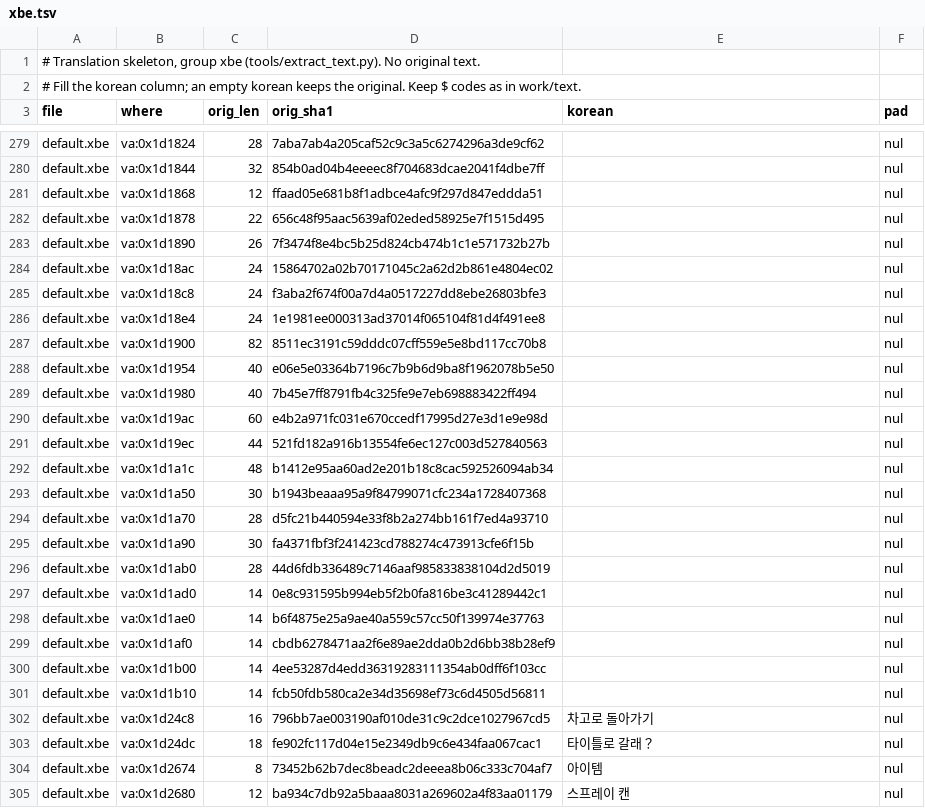
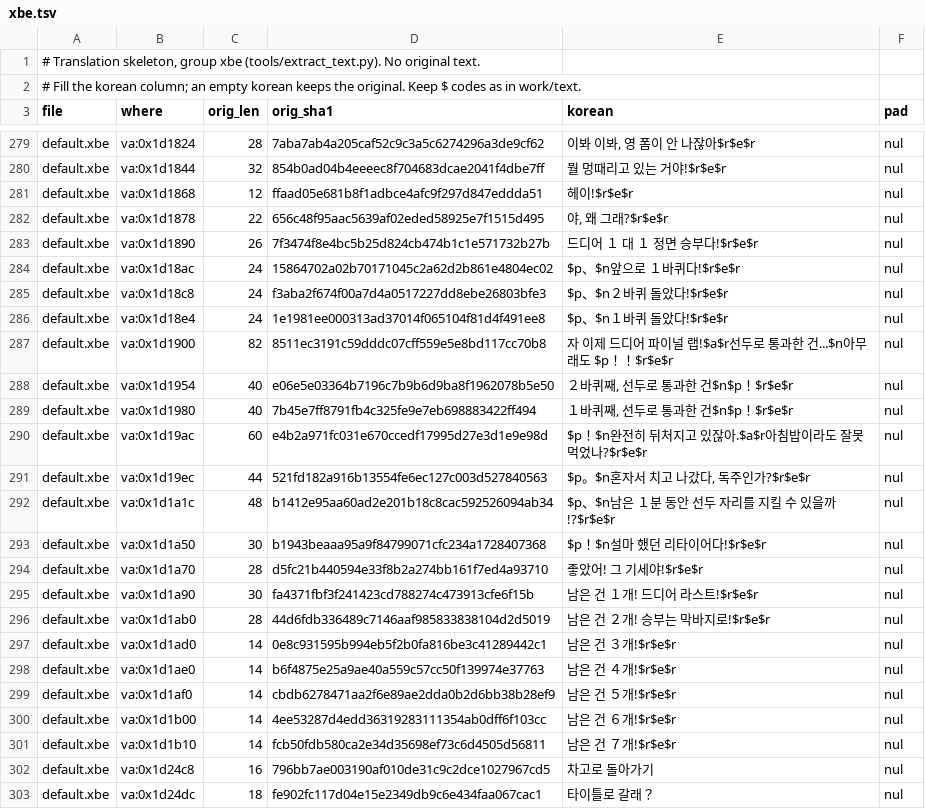
Before and after one commit to nworkers/JSRF-kr-patch, a TSV file: patch/text/xbe.tsv, drawn as a sheet; only a part is shown, gaps mark what is left out; the shorter side is filled out with more unchanged rows; the diff covers the shown part only; the diff names each change by its address in the sheet, - before the commit and + after, or states it on an @@ line.

```diff
--- a/patch/text/xbe.tsv
+++ b/patch/text/xbe.tsv
-E279 (korean): (empty)
+E279 (korean): 이봐 이봐, 영 폼이 안 나잖아$r$e$r
-E280 (korean): (empty)
+E280 (korean): 뭘 멍때리고 있는 거야!$r$e$r
-E281 (korean): (empty)
+E281 (korean): 헤이!$r$e$r
-E282 (korean): (empty)
+E282 (korean): 야, 왜 그래?$r$e$r
-E283 (korean): (empty)
+E283 (korean): 드디어 １ 대 １ 정면 승부다!$r$e$r
-E284 (korean): (empty)
+E284 (korean): $p、$n앞으로 １바퀴다!$r$e$r
-E285 (korean): (empty)
+E285 (korean): $p、$n２바퀴 돌았다!$r$e$r
-E286 (korean): (empty)
+E286 (korean): $p、$n１바퀴 돌았다!$r$e$r
-E287 (korean): (empty)
+E287 (korean): 자 이제 드디어 파이널 랩!$a$r선두로 통과한 건...$n아무래도 $p！！$r$e$r
-E288 (korean): (empty)
+E288 (korean): ２바퀴째, 선두로 통과한 건$n$p！$r$e$r
-E289 (korean): (empty)
+E289 (korean): １바퀴째, 선두로 통과한 건$n$p！$r$e$r
-E290 (korean): (empty)
+E290 (korean): $p！$n완전히 뒤처지고 있잖아.$a$r아침밥이라도 잘못 먹었나?$r$e$r
-E291 (korean): (empty)
+E291 (korean): $p。$n혼자서 치고 나갔다, 독주인가?$r$e$r
-E292 (korean): (empty)
+E292 (korean): $p、$n남은 １분 동안 선두 자리를 지킬 수 있을까!?$r$e$r
-E293 (korean): (empty)
+E293 (korean): $p！$n설마 했던 리타이어다!$r$e$r
-E294 (korean): (empty)
+E294 (korean): 좋았어! 그 기세야!$r$e$r
-E295 (korean): (empty)
+E295 (korean): 남은 건 １개! 드디어 라스트!$r$e$r
-E296 (korean): (empty)
+E296 (korean): 남은 건 ２개! 승부는 막바지로!$r$e$r
-E297 (korean): (empty)
+E297 (korean): 남은 건 ３개!$r$e$r
-E298 (korean): (empty)
+E298 (korean): 남은 건 ４개!$r$e$r
-E299 (korean): (empty)
+E299 (korean): 남은 건 ５개!$r$e$r
-E300 (korean): (empty)
+E300 (korean): 남은 건 ６개!$r$e$r
-E301 (korean): (empty)
+E301 (korean): 남은 건 ７개!$r$e$r
```
Also changed, not shown: 84 edited cells elsewhere in this file, 11 other files.
